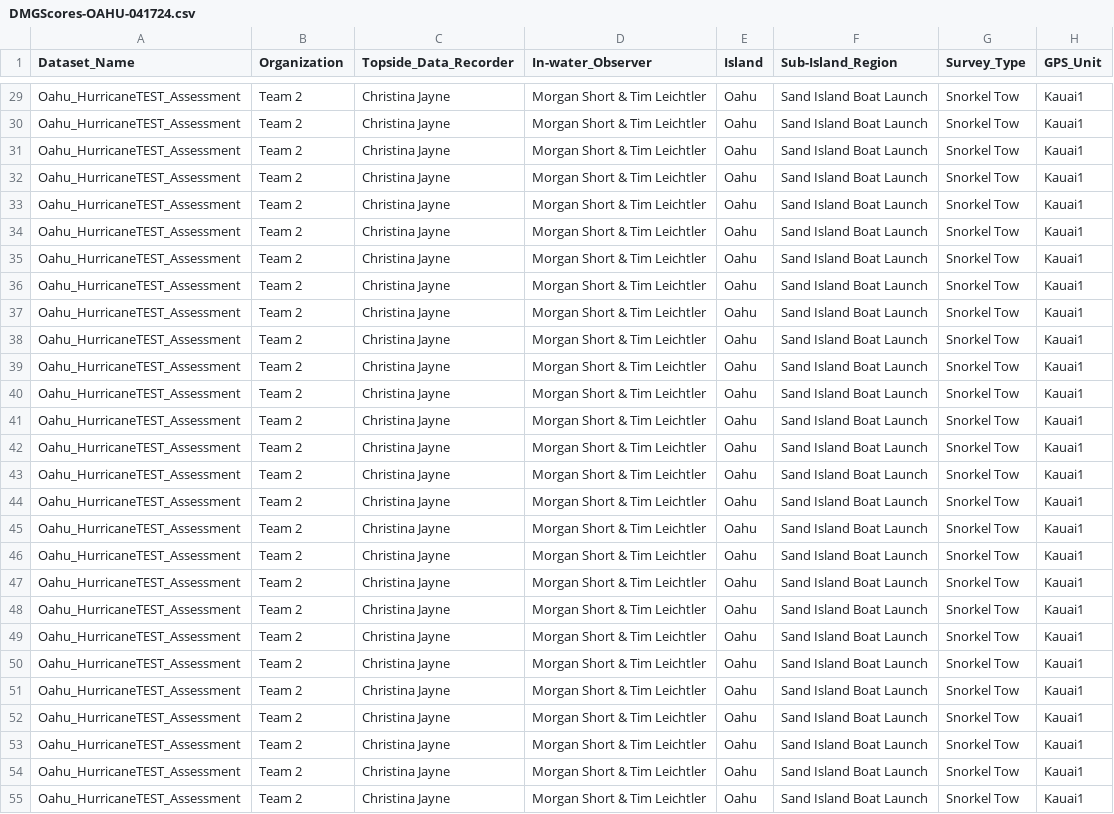
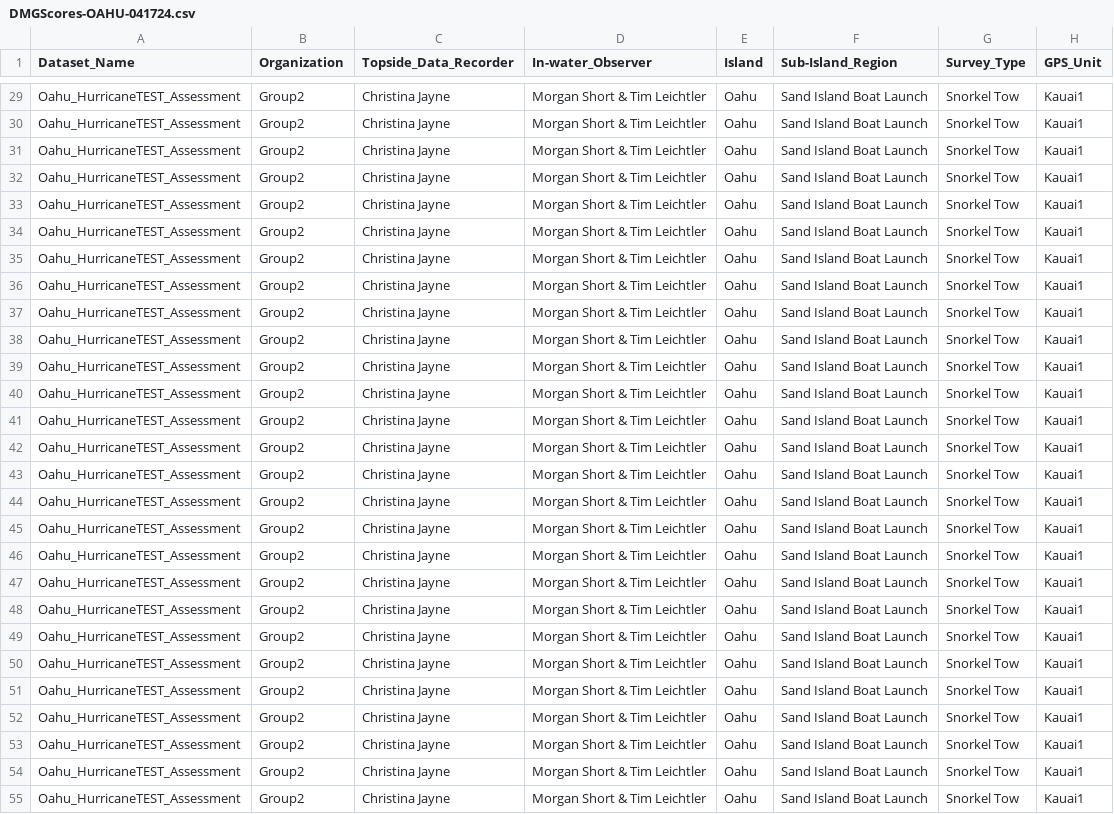
Before and after one commit to cscouch/Restoration, a CSV file: Post-storm Response/AprilWorkshop/DMGScores-OAHU-041724.csv, drawn as a sheet; only a part is shown, gaps mark what is left out; the diff covers the shown part only; the diff names each change by its address in the sheet, - before the commit and + after, or states it on an @@ line.

```diff
--- a/Post-storm Response/AprilWorkshop/DMGScores-OAHU-041724.csv
+++ b/Post-storm Response/AprilWorkshop/DMGScores-OAHU-041724.csv
-B29:B55 (Organization): Team 2
+B29:B55 (Organization): Group2
```
Also changed, not shown: 47 edited cells elsewhere in this file, 11 other files.
